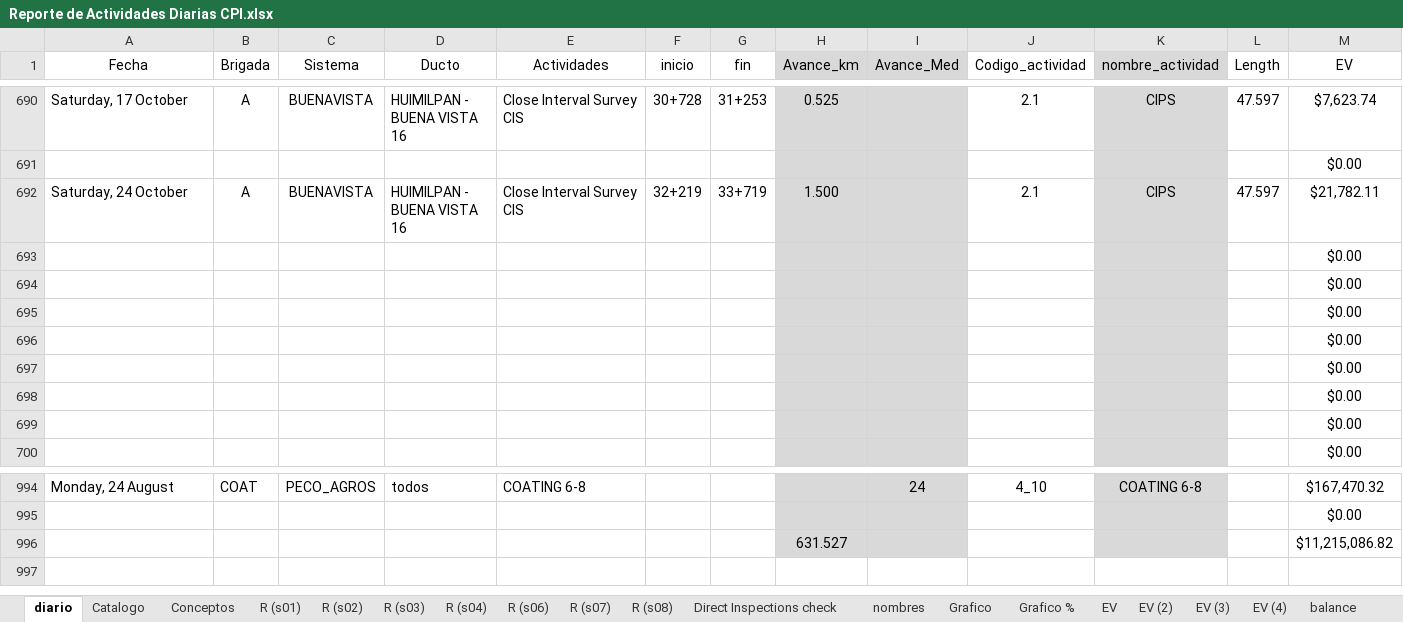
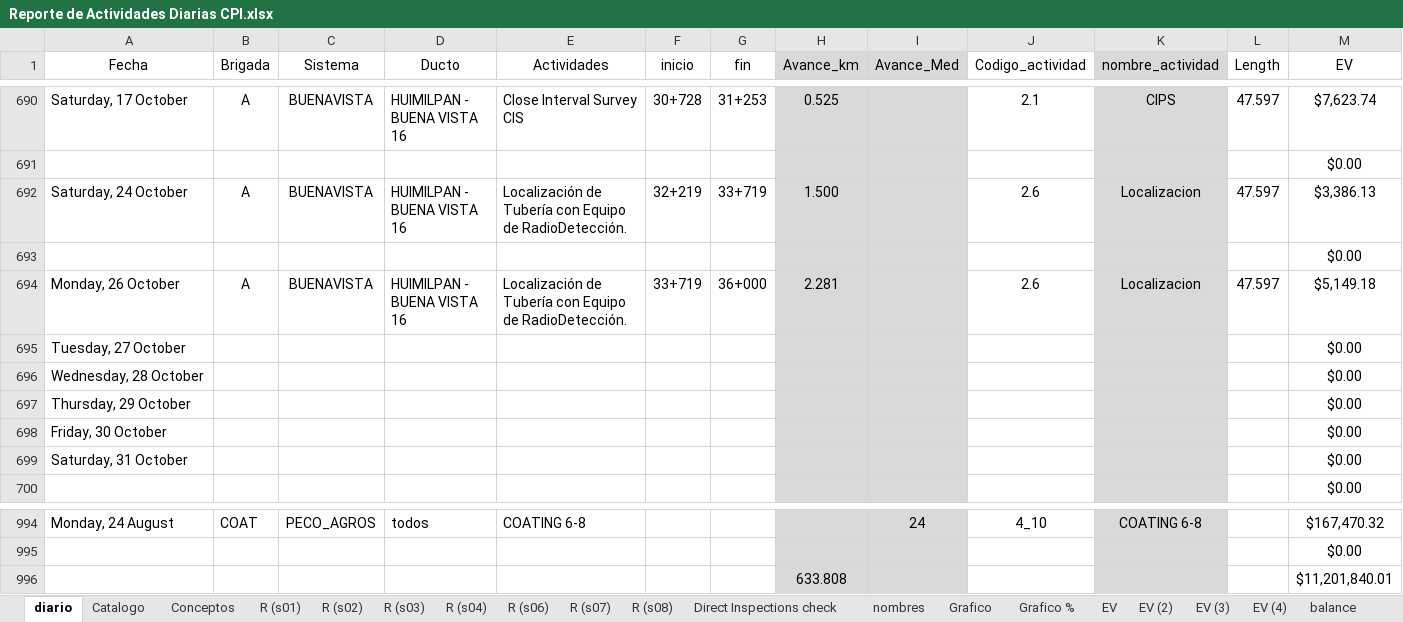
Before and after one commit to crooss/Dash_DGJ, an Excel workbook: data/Reporte de Actividades Diarias CPI.xlsx, sheet diario, drawn as a sheet; only a part is shown, gaps mark what is left out; values as stored, in another font and other column widths than the file's, no borders; charts and pictures and conditional formats and table styles not drawn; removed rows and columns are numbered as before the commit, all else as after; rows hold the shown columns only; the diff names each change by its address in the sheet, - before the commit and + after, or states it on an @@ line.

```diff
--- a/data/Reporte de Actividades Diarias CPI.xlsx (sheet diario)
+++ b/data/Reporte de Actividades Diarias CPI.xlsx (sheet diario)
-E692 (Actividades): Close Interval Survey CIS
+E692 (Actividades): Localización de Tubería con Equipo de RadioDetección.
-J692 (Codigo_actividad): 2.1
+J692 (Codigo_actividad): 2.6
-K692 (nombre_actividad): CIPS
+K692 (nombre_actividad): Localizacion
-M692 (EV): $21,782.11
+M692 (EV): $3,386.13
-row 694:  |  |  |  |  |  |  |  |  |  |  |  | $0.00
-row 695:  |  |  |  |  |  |  |  |  |  |  |  | $0.00
-row 696:  |  |  |  |  |  |  |  |  |  |  |  | $0.00
-row 697:  |  |  |  |  |  |  |  |  |  |  |  | $0.00
-row 698:  |  |  |  |  |  |  |  |  |  |  |  | $0.00
-row 699:  |  |  |  |  |  |  |  |  |  |  |  | $0.00
+row 694: Monday, 26 October | A | BUENAVISTA | HUIMILPAN - BUENA VISTA 16 | Localización de Tubería con Equipo de RadioDetección. | 33+719 | 36+000 | 2.281 |  | 2.6 | Localizacion | 47.597 | $5,149.18
+row 695: Tuesday, 27 October |  |  |  |  |  |  |  |  |  |  |  | $0.00
+row 696: Wednesday, 28 October |  |  |  |  |  |  |  |  |  |  |  | $0.00
+row 697: Thursday, 29 October |  |  |  |  |  |  |  |  |  |  |  | $0.00
+row 698: Friday, 30 October |  |  |  |  |  |  |  |  |  |  |  | $0.00
+row 699: Saturday, 31 October |  |  |  |  |  |  |  |  |  |  |  | $0.00
-row 996:  |  |  |  |  |  |  | 631.527 |  |  |  |  | $11,215,086.82
+row 996:  |  |  |  |  |  |  | 633.808 |  |  |  |  | $11,201,840.01
```
Also changed, not shown: sheet Catalogo, sheet Grafico, sheet balance, sheet EV, sheet EV (4), sheet R (s04), 7 more sheets, formulas that keep their value, hidden cells, charts or pictures, 2 other files.
